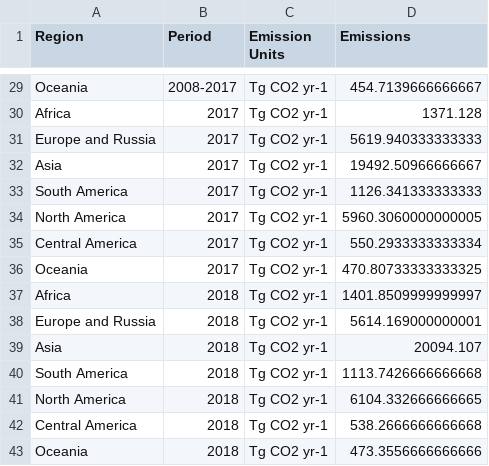
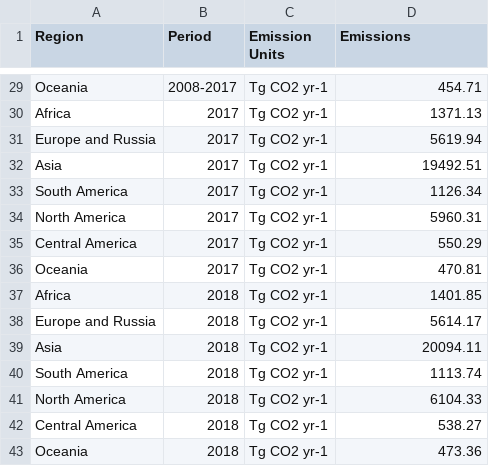
Before and after one commit to RPGroup-PBoC/human_impacts, a CSV file: data/atmosphere_biogeochemistry/global_carbon_project_CO2/processed/regional_co2_data_processed.csv, drawn as a sheet; only a part is shown, gaps mark what is left out; the diff covers the shown part only; the diff names each change by its address in the sheet, - before the commit and + after, or states it on an @@ line.

Commit message:
Round CO2 regional emissions to avoid spurious trailing values.

```diff
--- a/data/atmosphere_biogeochemistry/global_carbon_project_CO2/processed/regional_co2_data_processed.csv
+++ b/data/atmosphere_biogeochemistry/global_carbon_project_CO2/processed/regional_co2_data_processed.csv
-D29 (Emissions): 454.7139666666667
+D29 (Emissions): 454.71
-D30 (Emissions): 1371.128
+D30 (Emissions): 1371.13
-D31 (Emissions): 5619.940333333333
+D31 (Emissions): 5619.94
-D32 (Emissions): 19492.50966666667
+D32 (Emissions): 19492.51
-D33 (Emissions): 1126.341333333333
+D33 (Emissions): 1126.34
-D34 (Emissions): 5960.3060000000005
+D34 (Emissions): 5960.31
-D35 (Emissions): 550.2933333333334
+D35 (Emissions): 550.29
-D36 (Emissions): 470.80733333333325
+D36 (Emissions): 470.81
-D37 (Emissions): 1401.8509999999997
+D37 (Emissions): 1401.85
-D38 (Emissions): 5614.169000000001
+D38 (Emissions): 5614.17
-D39 (Emissions): 20094.107
+D39 (Emissions): 20094.11
-D40 (Emissions): 1113.7426666666668
+D40 (Emissions): 1113.74
-D41 (Emissions): 6104.332666666665
+D41 (Emissions): 6104.33
-D42 (Emissions): 538.2666666666668
+D42 (Emissions): 538.27
-D43 (Emissions): 473.3556666666666
+D43 (Emissions): 473.36
```
Also changed, not shown: 25 edited cells elsewhere in this file, 1 other file.
